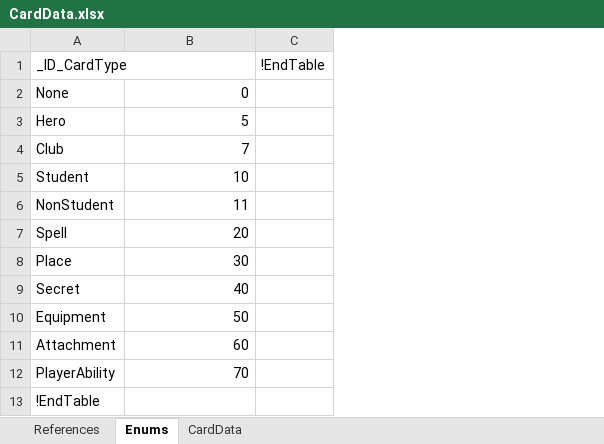
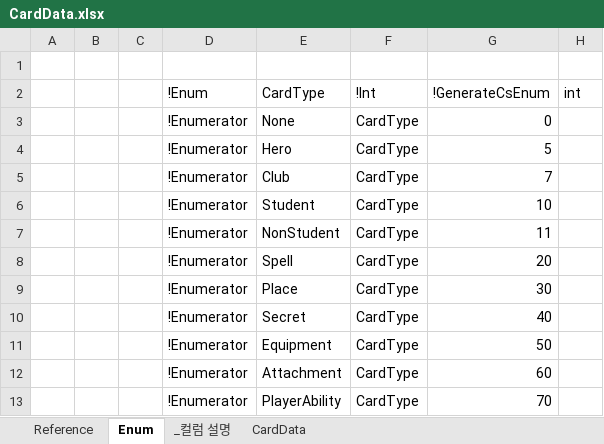
Before and after one commit to rosaa9979/CardArchive, an Excel workbook: CardArchive/Tools/DataExport/CardData.xlsx, sheet Enum, drawn as a sheet; values as stored, in another font and other column widths than the file's, no borders; removed rows and columns are numbered as before the commit, all else as after; the diff names each change by its address in the sheet, - before the commit and + after, or states it on an @@ line.

```diff
--- a/CardArchive/Tools/DataExport/CardData.xlsx (sheet Enum)
+++ b/CardArchive/Tools/DataExport/CardData.xlsx (sheet Enum)
-sheet tab: References
+sheet tab: Reference
-sheet tab: Enums
+sheet tab: Enum
+sheet tab: _컬럼 설명
+column A, empty
+column B, empty
+column C, empty
+column D, rows 3-13: all !Enumerator
+column F, rows 3-13: all CardType
-column C, row 1: !EndTable
+column H, empty
-row 1: _ID_CardType |  | !EndTable
+row 1: (empty)
+row 2:  |  |  | !Enum | CardType | !Int | !GenerateCsEnum | int
-row 13: !EndTable
```
Also changed, not shown: sheet CardData, sheet Reference, CardArchive/Tools/DataExport/Ability.xlsx, CardArchive/Tools/DataExport/Condition.xlsx, 14 other files.
